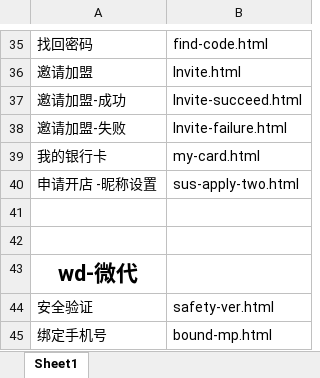
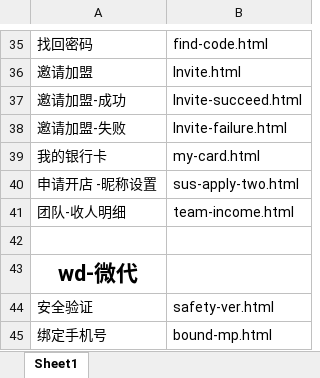
Before and after one commit to lilinchun1/weidai2.0, an Excel workbook: 陈瑜页面对照表.xlsx, sheet Sheet1, drawn as a sheet; only a part is shown, gaps mark what is left out; values as stored, in another font and other column widths than the file's, no borders; the diff names each change by its address in the sheet, - before the commit and + after, or states it on an @@ line.

```diff
--- a/陈瑜页面对照表.xlsx (sheet Sheet1)
+++ b/陈瑜页面对照表.xlsx (sheet Sheet1)
-row 41: (empty)
+row 41: 团队-收人明细 | team-income.html
```
Also changed, not shown: 22 other files.
